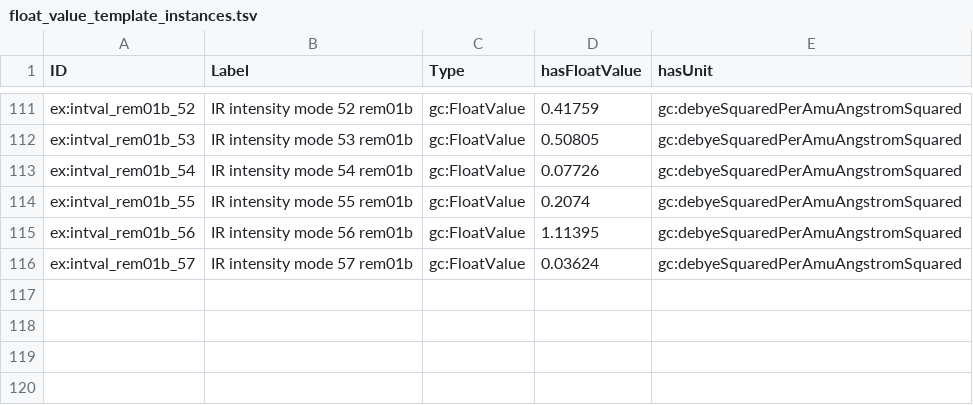
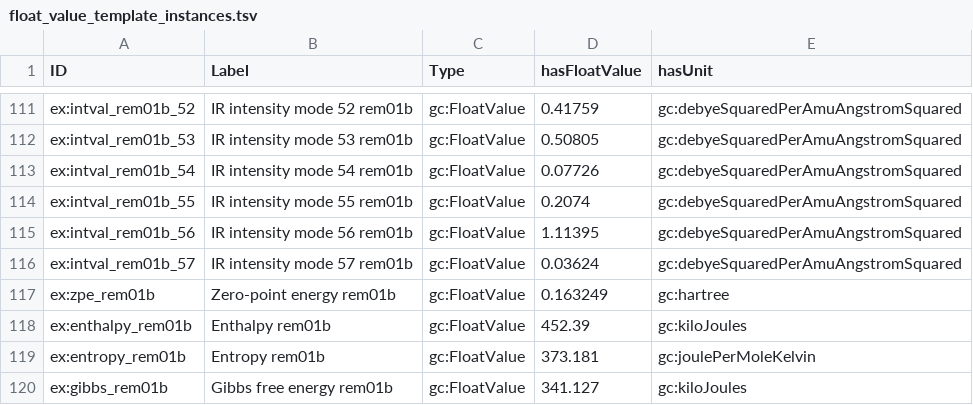
Before and after one commit to Darren01/ont_mm, a TSV file: examples/ont/float_value_template_instances.tsv, drawn as a sheet; only a part is shown, gaps mark what is left out.

Commit message:
Phase 3: thermochemistry results (SystemEnergies chain)
Three levels, not four - SystemEnergies holds hasZeroPointEnergy/
hasEnthalpy/hasEntropy/hasGibbsFreeEnergy directly, no per-value
intermediate node needed (unlike FrequencyPeak).

README: documented the shared-template staleness risk explicitly -
spectra_result_template_instances.tsv and float_value_template_instances.tsv
are appended to by both the frequency and thermochemistry writers, so
their .ttl outputs must be regenerated whenever either writer runs, not
just the newly-introduced template. Found this the hard way (twice, in
succession) during this round's verification.

Verified via SPARQL against the real merged graph: rem01b correctly has
both a VibrationalSpectra and a SystemEnergies result (two independent
hasResult triples), all four thermochemistry values/units correct,
frequency chain unaffected, rem01/rem01a correctly have no energies
result.

```diff
--- a/examples/ont/float_value_template_instances.tsv
+++ b/examples/ont/float_value_template_instances.tsv
@@ -116 +116,5 @@ ex:intval_rem01b_56	IR intensity mode 56 rem01b	gc:FloatValue	1.11395	gc:debyeSq
 ex:intval_rem01b_57	IR intensity mode 57 rem01b	gc:FloatValue	0.03624	gc:debyeSquaredPerAmuAngstromSquared
+ex:zpe_rem01b	Zero-point energy rem01b	gc:FloatValue	0.163249	gc:hartree
+ex:enthalpy_rem01b	Enthalpy rem01b	gc:FloatValue	452.39	gc:kiloJoules
+ex:entropy_rem01b	Entropy rem01b	gc:FloatValue	373.181	gc:joulePerMoleKelvin
+ex:gibbs_rem01b	Gibbs free energy rem01b	gc:FloatValue	341.127	gc:kiloJoules
```
Also changed, not shown: 8 other files.
